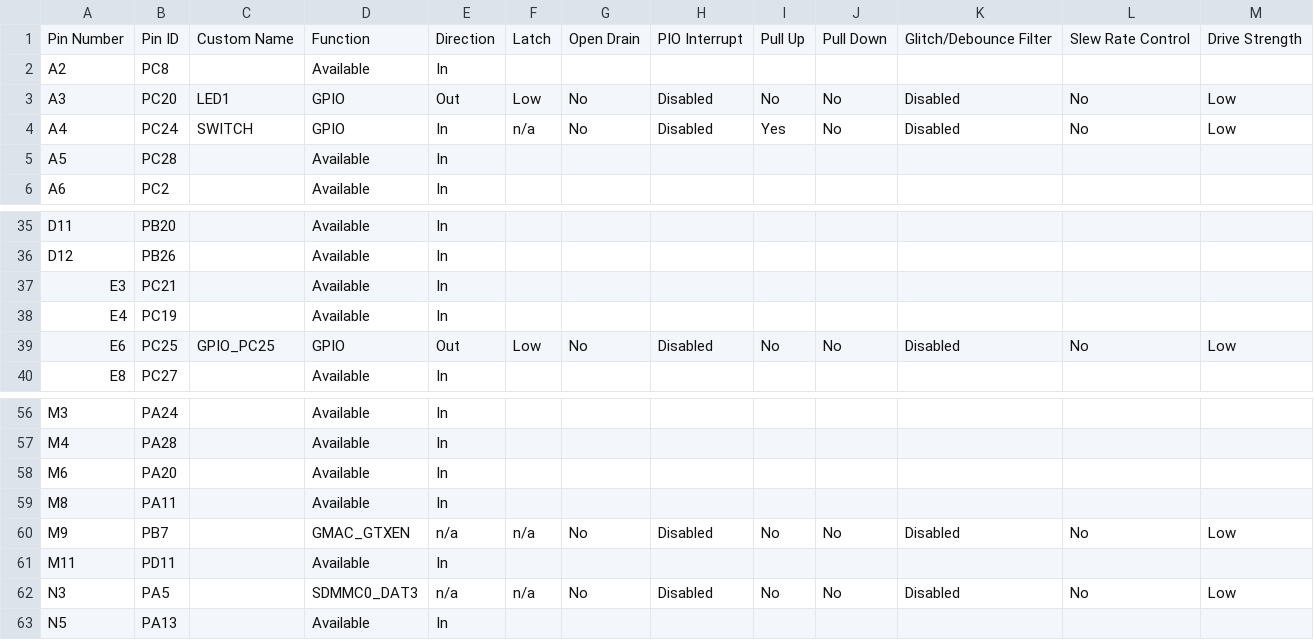
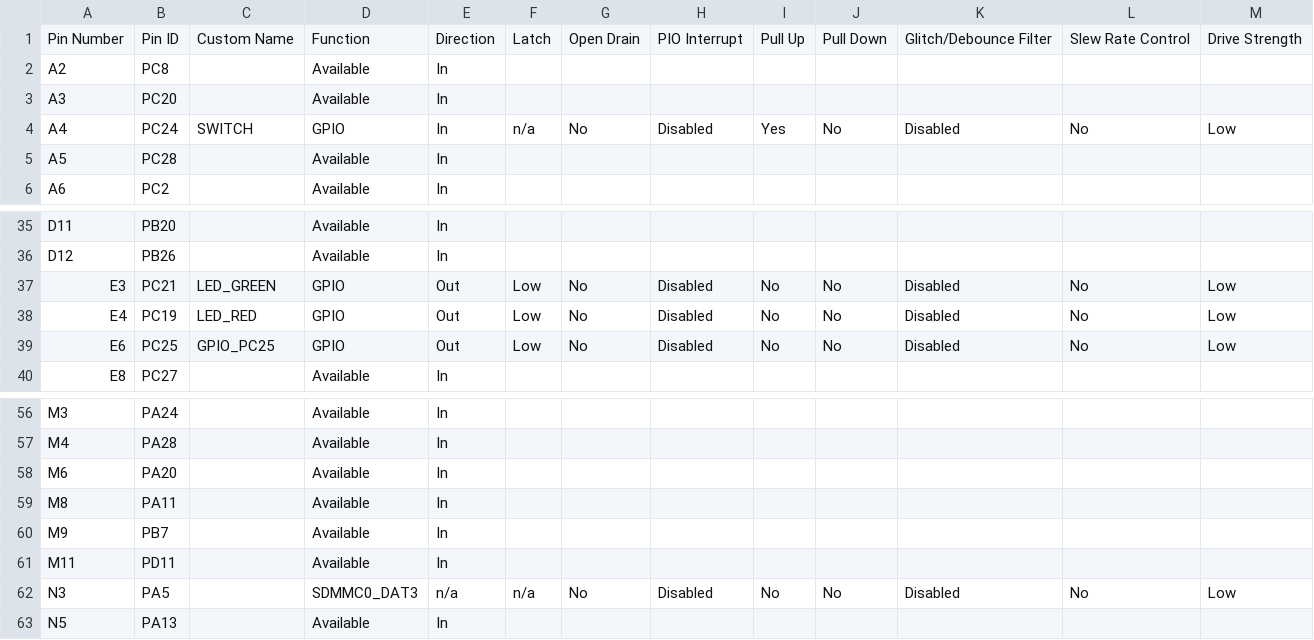
Before and after one commit to Microchip-MPLAB-Harmony/net_apps_sam_9x7, a CSV file: apps/web_net_super_set_sdcard_fatfs/firmware/src/config/sam_9x75_ddr3_eb/pin_configurations.csv, drawn as a sheet; only a part is shown, gaps mark what is left out; the diff covers the shown part only.

Commit message:
[MH3-84555] web_net_super_set_sdcard_fatfs application regeneration- SAM9x75

```diff
--- a/apps/web_net_super_set_sdcard_fatfs/firmware/src/config/sam_9x75_ddr3_eb/pin_configurations.csv
+++ b/apps/web_net_super_set_sdcard_fatfs/firmware/src/config/sam_9x75_ddr3_eb/pin_configurations.csv
@@ -2,3 +2,3 @@
 A2,PC8,,Available,In,,,,,,,,
-A3,PC20,LED1,GPIO,Out,Low,No,Disabled,No,No,Disabled,No,Low
+A3,PC20,,Available,In,,,,,,,,
 A4,PC24,SWITCH,GPIO,In,n/a,No,Disabled,Yes,No,Disabled,No,Low
@@ -36,4 +36,4 @@ D11,PB20,,Available,In,,,,,,,,
 D12,PB26,,Available,In,,,,,,,,
-E3,PC21,,Available,In,,,,,,,,
-E4,PC19,,Available,In,,,,,,,,
+E3,PC21,LED_GREEN,GPIO,Out,Low,No,Disabled,No,No,Disabled,No,Low
+E4,PC19,LED_RED,GPIO,Out,Low,No,Disabled,No,No,Disabled,No,Low
 E6,PC25,GPIO_PC25,GPIO,Out,Low,No,Disabled,No,No,Disabled,No,Low
@@ -59,3 +59,3 @@ M6,PA20,,Available,In,,,,,,,,
 M8,PA11,,Available,In,,,,,,,,
-M9,PB7,,GMAC_GTXEN,n/a,n/a,No,Disabled,No,No,Disabled,No,Low
+M9,PB7,,Available,In,,,,,,,,
 M11,PD11,,Available,In,,,,,,,,
```
Also changed, not shown: 20 edited cells elsewhere in this file, 7 other files.
